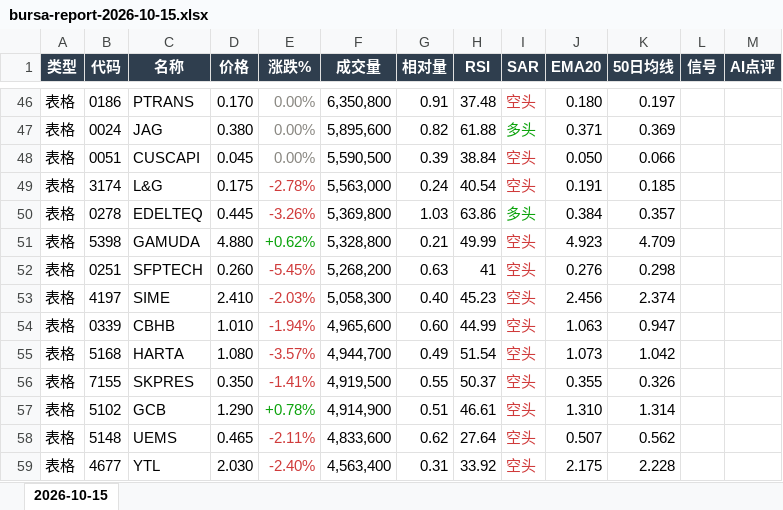
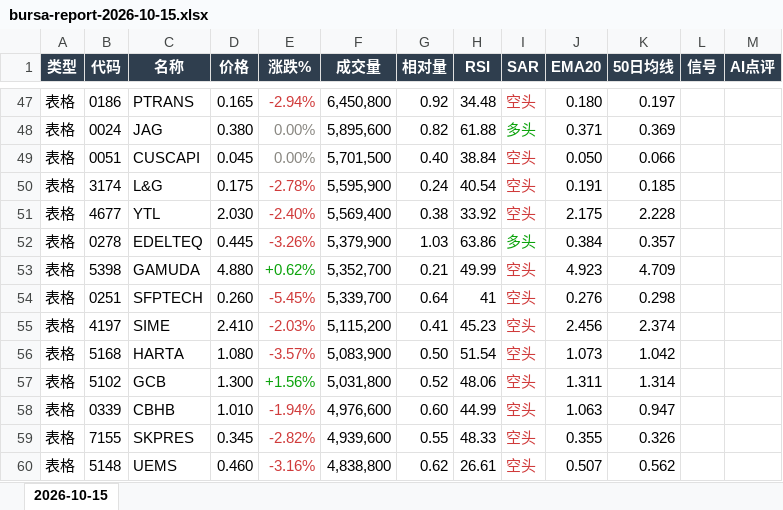
Before and after one commit to CJA231/Bursa-bot, an Excel workbook: docs/downloads/2026-10-15/bursa-report-2026-10-15.xlsx, sheet 2026-10-15, drawn as a sheet; only a part is shown, gaps mark what is left out; values as stored, in another font and other column widths than the file's, no borders; removed rows and columns are numbered as before the commit, all else as after; the diff covers the shown part only; the diff names each change by its address in the sheet, - before the commit and + after, or states it on an @@ line.

```diff
--- a/docs/downloads/2026-10-15/bursa-report-2026-10-15.xlsx (sheet 2026-10-15)
+++ b/docs/downloads/2026-10-15/bursa-report-2026-10-15.xlsx (sheet 2026-10-15)
-D47 (价格): 0.170
+D47 (价格): 0.165
-E47 (涨跌%): 0.00%
+E47 (涨跌%): -2.94%
-E47 text colour: #898781
+E47 text colour: #D03B3B
-F47 (成交量): 6,350,800
+F47 (成交量): 6,450,800
-G47 (相对量): 0.91
+G47 (相对量): 0.92
-H47 (RSI): 37.48
+H47 (RSI): 34.48
-F49 (成交量): 5,590,500
+F49 (成交量): 5,701,500
-G49 (相对量): 0.39
+G49 (相对量): 0.40
-F50 (成交量): 5,563,000
+F50 (成交量): 5,595,900
+row 51: 表格 | 4677 | YTL | 2.030 | -2.40% | 5,569,400 | 0.38 | 33.92 | 空头 | 2.175 | 2.228
-F52 (成交量): 5,369,800
+F52 (成交量): 5,379,900
-F53 (成交量): 5,328,800
+F53 (成交量): 5,352,700
-F54 (成交量): 5,268,200
+F54 (成交量): 5,339,700
-G54 (相对量): 0.63
+G54 (相对量): 0.64
-F55 (成交量): 5,058,300
+F55 (成交量): 5,115,200
-G55 (相对量): 0.40
+G55 (相对量): 0.41
+row 56: 表格 | 5168 | HARTA | 1.080 | -3.57% | 5,083,900 | 0.50 | 51.54 | 空头 | 1.073 | 1.042
+row 57: 表格 | 5102 | GCB | 1.300 | +1.56% | 5,031,800 | 0.52 | 48.06 | 空头 | 1.311 | 1.314
-F58 (成交量): 4,965,600
+F58 (成交量): 4,976,600
-row 55: 表格 | 5168 | HARTA | 1.080 | -3.57% | 4,944,700 | 0.49 | 51.54 | 空头 | 1.073 | 1.042
-D59 (价格): 0.350
+D59 (价格): 0.345
-E59 (涨跌%): -1.41%
+E59 (涨跌%): -2.82%
-F59 (成交量): 4,919,500
+F59 (成交量): 4,939,600
-H59 (RSI): 50.37
+H59 (RSI): 48.33
-row 57: 表格 | 5102 | GCB | 1.290 | +0.78% | 4,914,900 | 0.51 | 46.61 | 空头 | 1.310 | 1.314
-D60 (价格): 0.465
+D60 (价格): 0.460
-E60 (涨跌%): -2.11%
+E60 (涨跌%): -3.16%
-F60 (成交量): 4,833,600
+F60 (成交量): 4,838,800
-H60 (RSI): 27.64
+H60 (RSI): 26.61
-row 59: 表格 | 4677 | YTL | 2.030 | -2.40% | 4,563,400 | 0.31 | 33.92 | 空头 | 2.175 | 2.228
```
Also changed, not shown: 61 added rows, 54 removed rows, 331 edited cells and cell formats elsewhere in this sheet, docs/downloads/bursa-report-last7.xlsx, 15 other files.
